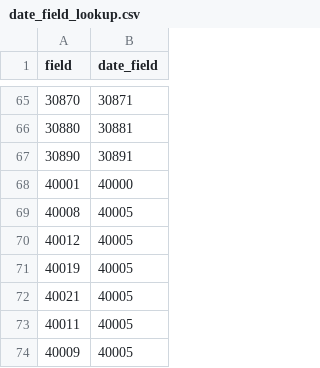
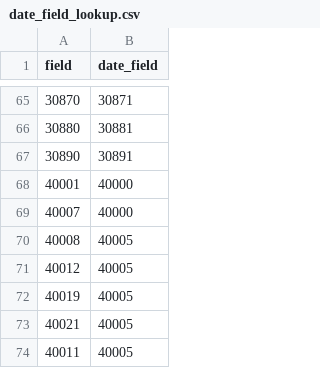
Before and after one commit to EHDEN/ETL-UK-Biobank, a CSV file: resources/baseline_field_mapping/date_field_lookup.csv, drawn as a sheet; only a part is shown, gaps mark what is left out; the shorter side is filled out with more unchanged rows.

```diff
--- a/resources/baseline_field_mapping/date_field_lookup.csv
+++ b/resources/baseline_field_mapping/date_field_lookup.csv
@@ -68,2 +68,3 @@ field,date_field
 40001,40000
+40007,40000
 40008,40005
```
Also changed, not shown: resources/baseline_field_mapping/discrete_fields.csv, resources/baseline_field_mapping/numeric_fields.csv, 3 other files.
